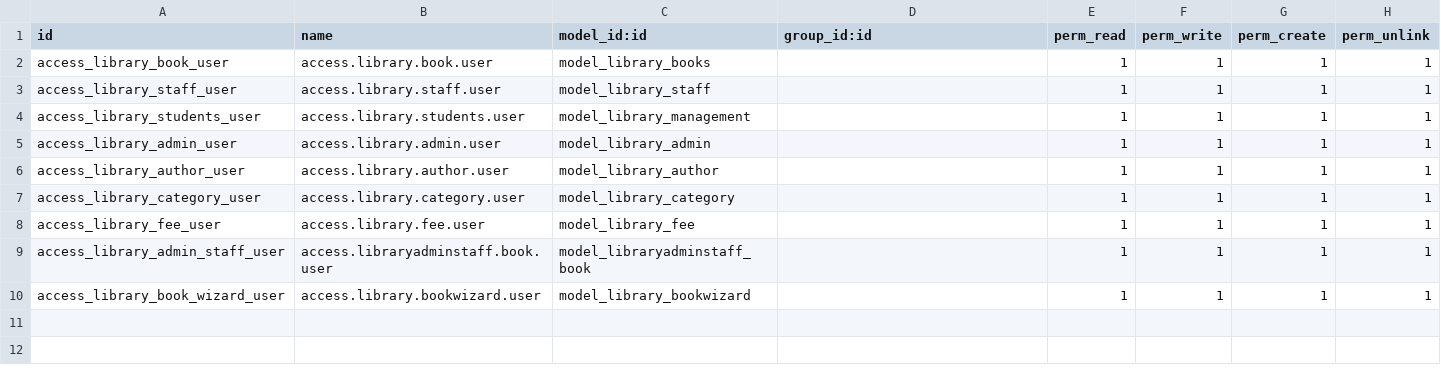
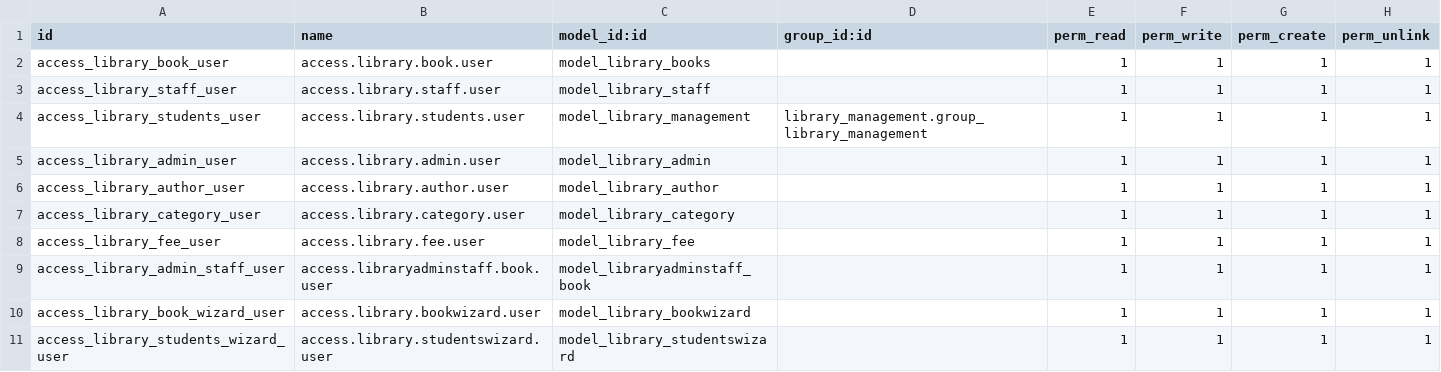
Before and after one commit to vivek13131/odoo16new, a CSV file: odoo/addons/library_management/security/ir.model.access.csv, drawn as a sheet.

```diff
--- a/odoo/addons/library_management/security/ir.model.access.csv
+++ b/odoo/addons/library_management/security/ir.model.access.csv
@@ -3,3 +3,3 @@ access_library_book_user,access.library.book.user,model_library_books,,1,1,1,1
 access_library_staff_user,access.library.staff.user,model_library_staff,,1,1,1,1
-access_library_students_user,access.library.students.user,model_library_management,,1,1,1,1
+access_library_students_user,access.library.students.user,model_library_management,library_management.group_library_management,1,1,1,1
 access_library_admin_user,access.library.admin.user,model_library_admin,,1,1,1,1
@@ -10 +10,2 @@ access_library_admin_staff_user,access.libraryadminstaff.book.user,model_library
 access_library_book_wizard_user,access.library.bookwizard.user,model_library_bookwizard,,1,1,1,1
+access_library_students_wizard_user,access.library.studentswizard.user,model_library_studentswizard,,1,1,1,1
```
Also changed, not shown: 29 other files.
